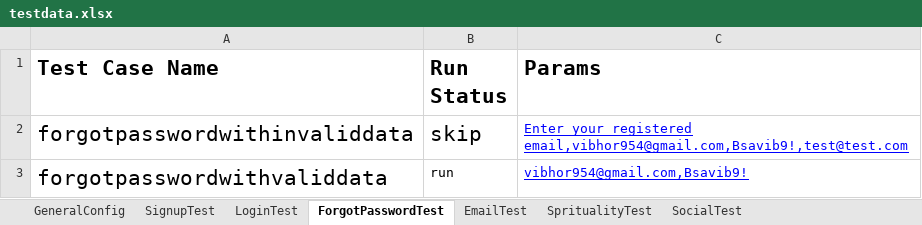
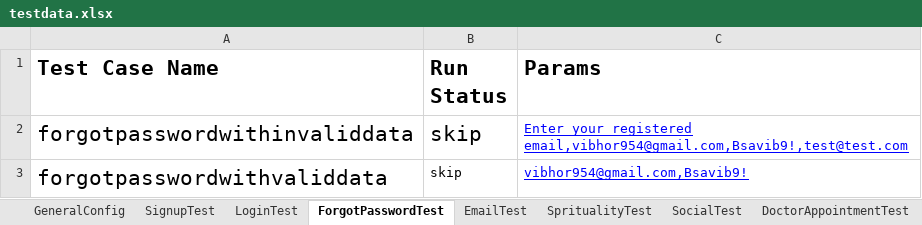
Before and after one commit to vibhor954/carepro, an Excel workbook: src/main/resources/testdata.xlsx, sheet ForgotPasswordTest, drawn as a sheet; values as stored, in another font and other column widths than the file's, no borders; the diff names each change by its address in the sheet, - before the commit and + after, or states it on an @@ line.

```diff
--- a/src/main/resources/testdata.xlsx (sheet ForgotPasswordTest)
+++ b/src/main/resources/testdata.xlsx (sheet ForgotPasswordTest)
+sheet tab: DoctorAppointmentTest
-B3 (Run Status): run
+B3 (Run Status): skip
```
Also changed, not shown: sheet SocialTest, sheet SpritualityTest, other sheet tabs, 9 other files.
